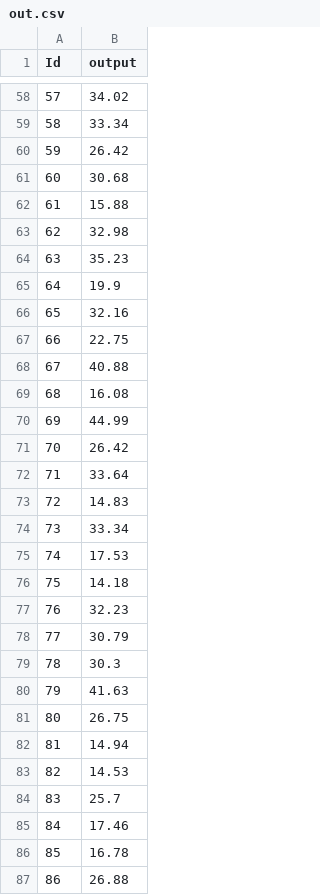
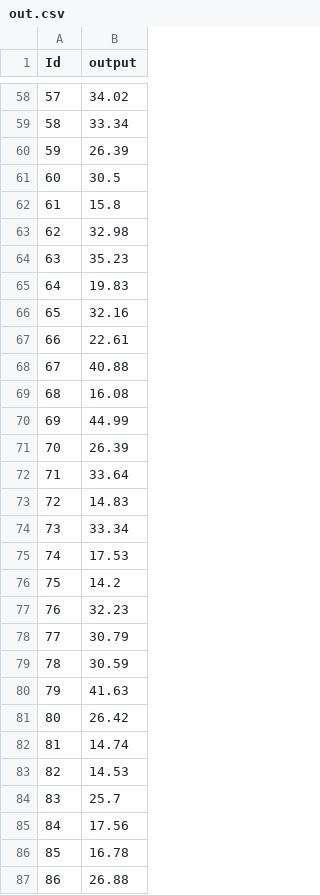
Before and after one commit to krishnaw14/CS419-Assignments, a CSV file: out.csv, drawn as a sheet; only a part is shown, gaps mark what is left out; the diff covers the shown part only.

Commit message:
Best KGI score so far

```diff
--- a/out.csv
+++ b/out.csv
@@ -59,10 +59,10 @@ Id,output
 58,33.34
-59,26.42
-60,30.68
-61,15.88
+59,26.39
+60,30.5
+61,15.8
 62,32.98
 63,35.23
-64,19.9
+64,19.83
 65,32.16
-66,22.75
+66,22.61
 67,40.88
@@ -70,3 +70,3 @@ Id,output
 69,44.99
-70,26.42
+70,26.39
 71,33.64
@@ -75,12 +75,12 @@ Id,output
 74,17.53
-75,14.18
+75,14.2
 76,32.23
 77,30.79
-78,30.3
+78,30.59
 79,41.63
-80,26.75
-81,14.94
+80,26.42
+81,14.74
 82,14.53
 83,25.7
-84,17.46
+84,17.56
 85,16.78
```
Also changed, not shown: 47 edited cells elsewhere in this file.
